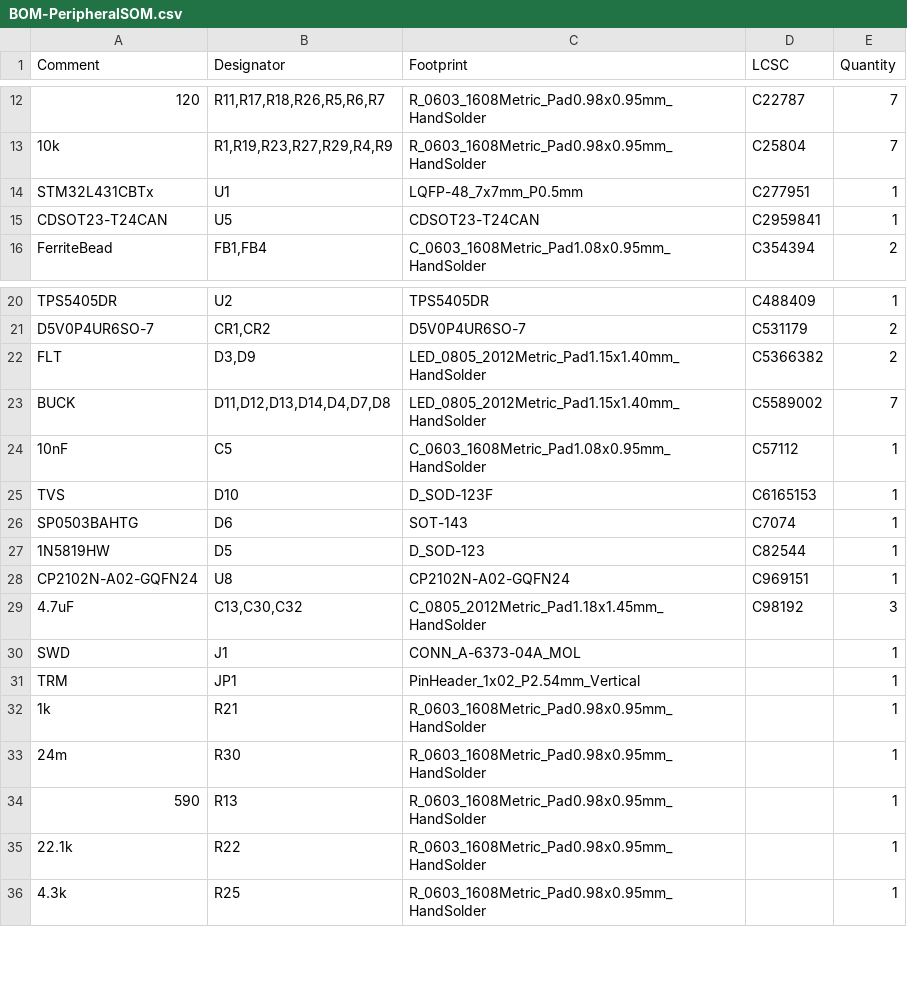
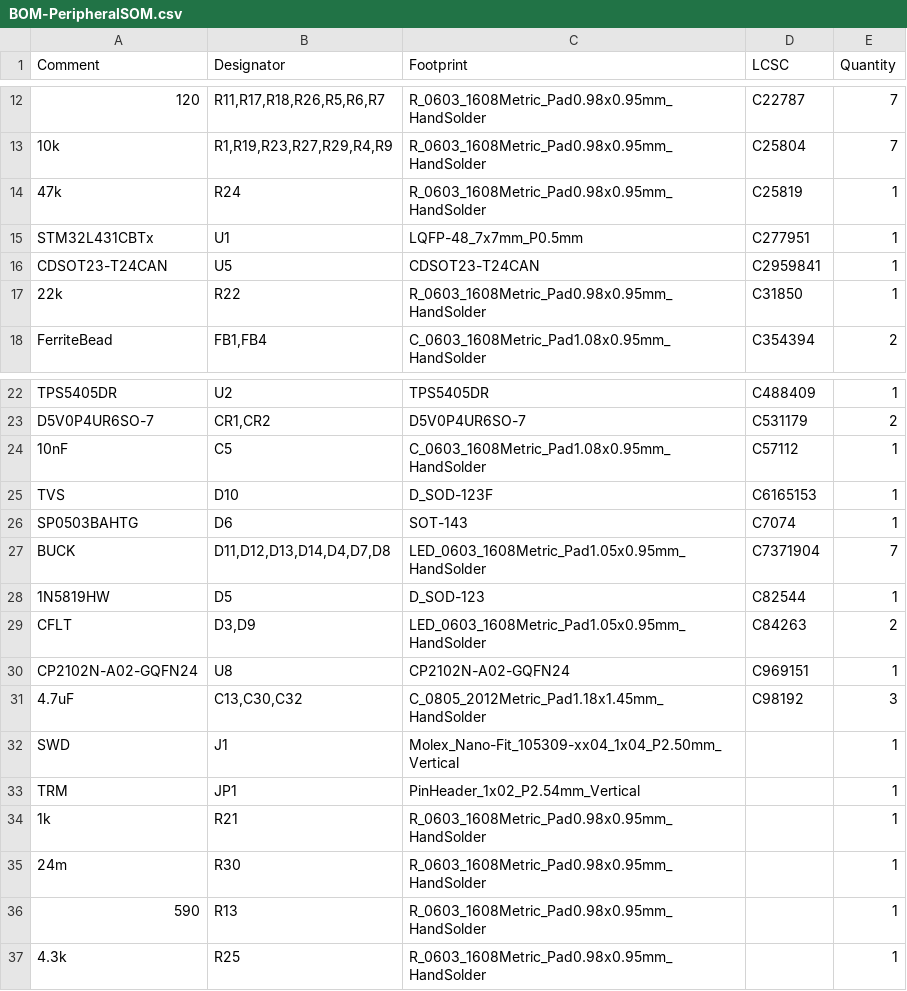
Before and after one commit to lhr-solar/PeripheralSOMPCB, a CSV file: jlcpcb/production_files/BOM-PeripheralSOM.csv, drawn as a sheet; only a part is shown, gaps mark what is left out; removed rows and columns are numbered as before the commit, all else as after; the diff covers the shown part only; the diff names each change by its address in the sheet, - before the commit and + after, or states it on an @@ line.

```diff
--- a/jlcpcb/production_files/BOM-PeripheralSOM.csv
+++ b/jlcpcb/production_files/BOM-PeripheralSOM.csv
+row 14: 47k | R24 | R_0603_1608Metric_Pad0.98x0.95mm_HandSolder | C25819 | 1
+row 17: 22k | R22 | R_0603_1608Metric_Pad0.98x0.95mm_HandSolder | C31850 | 1
-row 22: FLT | D3,D9 | LED_0805_2012Metric_Pad1.15x1.40mm_HandSolder | C5366382 | 2
-row 23: BUCK | D11,D12,D13,D14,D4,D7,D8 | LED_0805_2012Metric_Pad1.15x1.40mm_HandSolder | C5589002 | 7
+row 27: BUCK | D11,D12,D13,D14,D4,D7,D8 | LED_0603_1608Metric_Pad1.05x0.95mm_HandSolder | C7371904 | 7
+row 29: CFLT | D3,D9 | LED_0603_1608Metric_Pad1.05x0.95mm_HandSolder | C84263 | 2
-C32 (Footprint): CONN_A-6373-04A_MOL
+C32 (Footprint): Molex_Nano-Fit_105309-xx04_1x04_P2.50mm_Vertical
-row 35: 22.1k | R22 | R_0603_1608Metric_Pad0.98x0.95mm_HandSolder |  | 1
```
Also changed, not shown: 1 removed row and 1 edited cell elsewhere in this file, jlcpcb/production_files/CPL-PeripheralSOM.csv, 28 other files.
